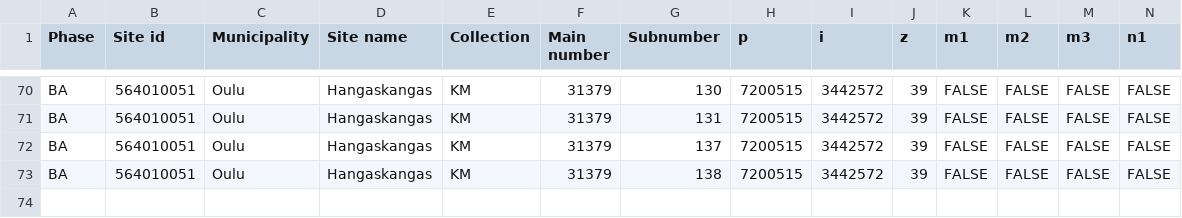
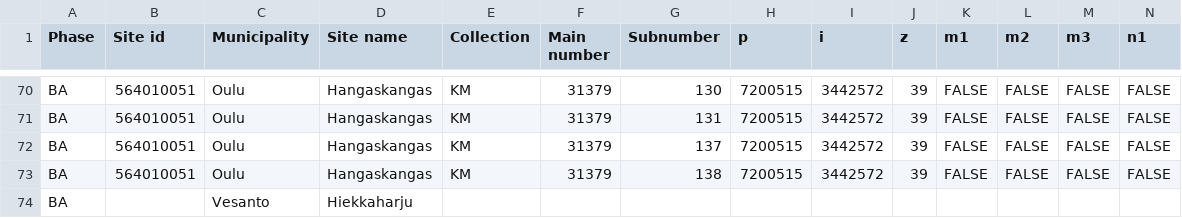
Before and after one commit to AADA-DATA/AADA-DATABase, a CSV file: AADA Bronze Age/BA bone artefacts.csv, drawn as a sheet; only a part is shown, gaps mark what is left out; rows hold the shown columns only; the diff names each change by its address in the sheet, - before the commit and + after, or states it on an @@ line.

Commit message:
Update BA bone artefacts.csv
made a new line

```diff
--- a/AADA Bronze Age/BA bone artefacts.csv
+++ b/AADA Bronze Age/BA bone artefacts.csv
+row 74: BA |  | Vesanto | Hiekkaharju
```
